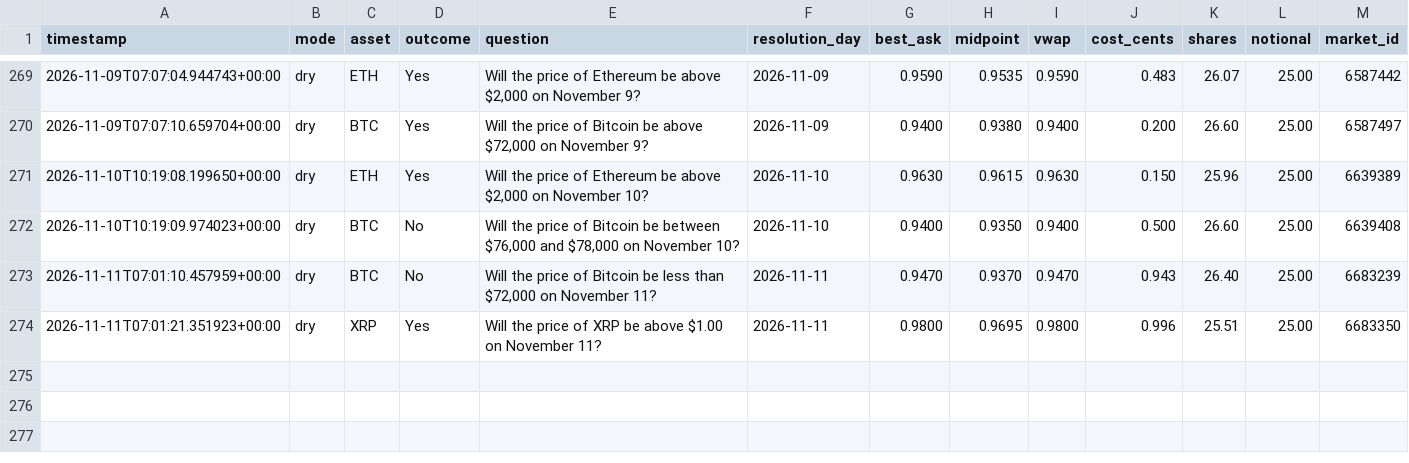
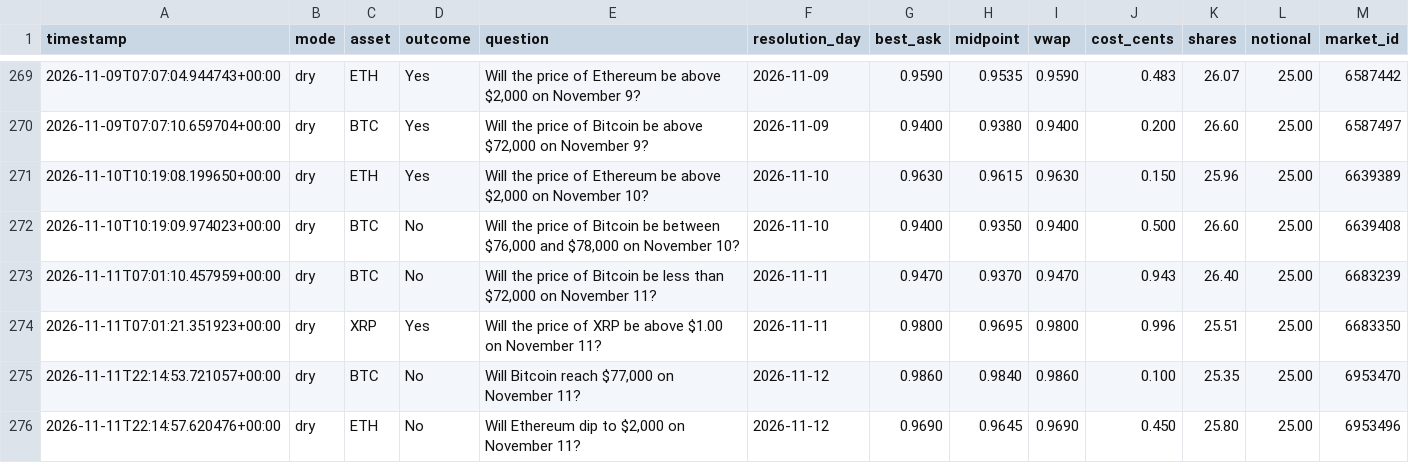
Before and after one commit to Roar-Coin/hindsight-bot, a CSV file: trades.csv, drawn as a sheet; only a part is shown, gaps mark what is left out.

```diff
--- a/trades.csv
+++ b/trades.csv
@@ -274 +274,3 @@ timestamp,mode,asset,outcome,question,resolution_day,best_ask,midpoint,vwap,cost
 2026-11-11T07:01:21.351923+00:00,dry,XRP,Yes,Will the price of XRP be above $1.00 on November 11?,2026-11-11,0.9800,0.9695,0.9800,0.996,25.51,25.00,6683350
+2026-11-11T22:14:53.721057+00:00,dry,BTC,No,"Will Bitcoin reach $77,000 on November 11?",2026-11-12,0.9860,0.9840,0.9860,0.100,25.35,25.00,6953470
+2026-11-11T22:14:57.620476+00:00,dry,ETH,No,"Will Ethereum dip to $2,000 on November 11?",2026-11-12,0.9690,0.9645,0.9690,0.450,25.80,25.00,6953496
```
Also changed, not shown: 1 other file.
